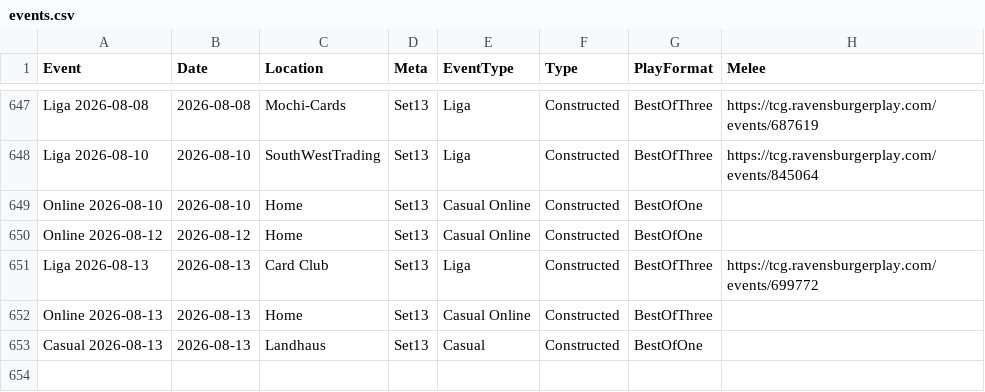
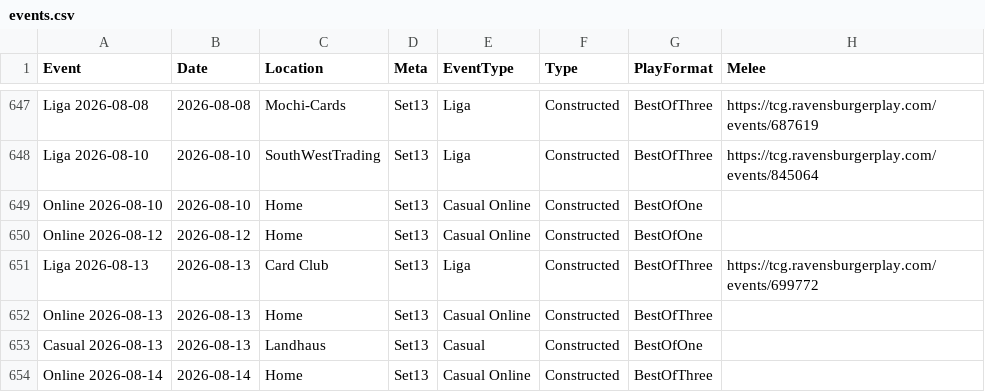
Before and after one commit to shinobi64/lorcana, a CSV file: results/events.csv, drawn as a sheet; only a part is shown, gaps mark what is left out; the diff names each change by its address in the sheet, - before the commit and + after, or states it on an @@ line.

```diff
--- a/results/events.csv
+++ b/results/events.csv
+row 654: Online 2026-08-14 | 2026-08-14 | Home | Set13 | Casual Online | Constructed | BestOfThree
```
Also changed, not shown: results/results.csv.
